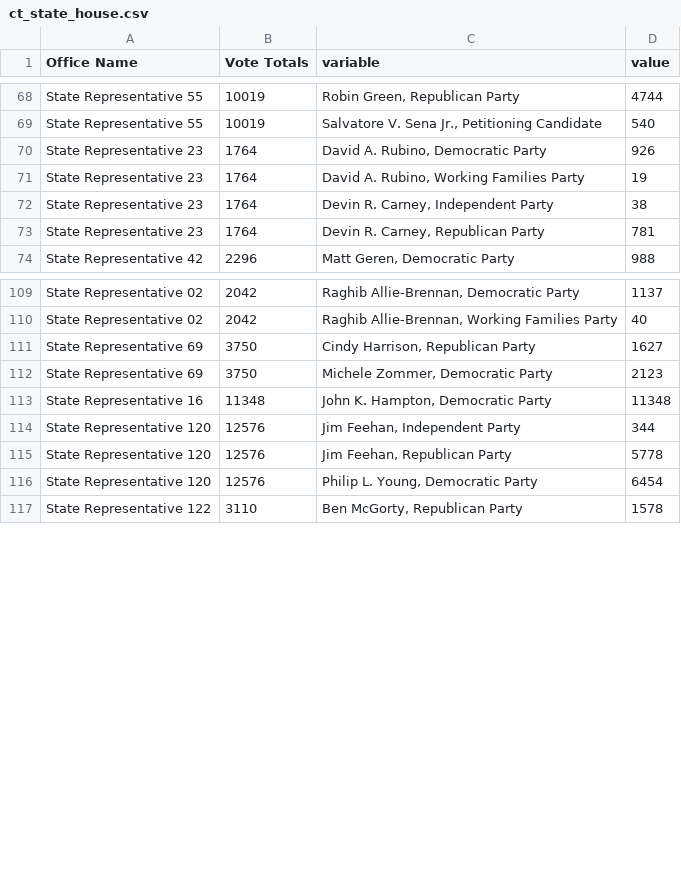
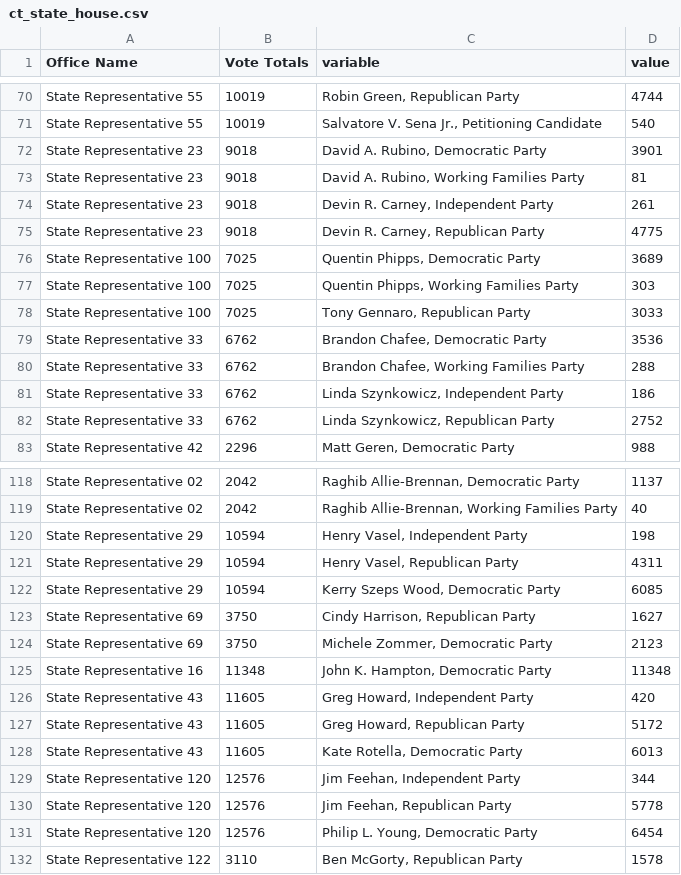
Before and after one commit to kpananjady/my-portfolio2, a CSV file: src/data/election_2020/ct_state_house.csv, drawn as a sheet; only a part is shown, gaps mark what is left out; the diff covers the shown part only.

```diff
--- a/src/data/election_2020/ct_state_house.csv
+++ b/src/data/election_2020/ct_state_house.csv
@@ -69,6 +71,13 @@ State Representative 55,10019,"Robin Green, Republican Party",4744
 State Representative 55,10019,"Salvatore V. Sena Jr., Petitioning Candidate",540
-State Representative 23,1764,"David A. Rubino, Democratic Party",926
-State Representative 23,1764,"David A. Rubino, Working Families Party",19
-State Representative 23,1764,"Devin R. Carney, Independent Party",38
-State Representative 23,1764,"Devin R. Carney, Republican Party",781
+State Representative 23,9018,"David A. Rubino, Democratic Party",3901
+State Representative 23,9018,"David A. Rubino, Working Families Party",81
+State Representative 23,9018,"Devin R. Carney, Independent Party",261
+State Representative 23,9018,"Devin R. Carney, Republican Party",4775
+State Representative 100,7025,"Quentin Phipps, Democratic Party",3689
+State Representative 100,7025,"Quentin Phipps, Working Families Party",303
+State Representative 100,7025,"Tony Gennaro, Republican Party",3033
+State Representative 33,6762,"Brandon Chafee, Democratic Party",3536
+State Representative 33,6762,"Brandon Chafee, Working Families Party",288
+State Representative 33,6762,"Linda Szynkowicz, Independent Party",186
+State Representative 33,6762,"Linda Szynkowicz, Republican Party",2752
 State Representative 42,2296,"Matt Geren, Democratic Party",988
@@ -110,2 +119,5 @@ State Representative 02,2042,"Raghib Allie-Brennan, Democratic Party",1137
 State Representative 02,2042,"Raghib Allie-Brennan, Working Families Party",40
+State Representative 29,10594,"Henry Vasel, Independent Party",198
+State Representative 29,10594,"Henry Vasel, Republican Party",4311
+State Representative 29,10594,"Kerry Szeps Wood, Democratic Party",6085
 State Representative 69,3750,"Cindy Harrison, Republican Party",1627
@@ -113,2 +125,5 @@ State Representative 69,3750,"Michele Zommer, Democratic Party",2123
 State Representative 16,11348,"John K. Hampton, Democratic Party",11348
+State Representative 43,11605,"Greg Howard, Independent Party",420
+State Representative 43,11605,"Greg Howard, Republican Party",5172
+State Representative 43,11605,"Kate Rotella, Democratic Party",6013
 State Representative 120,12576,"Jim Feehan, Independent Party",344
```
Also changed, not shown: 2 added rows and 8 edited cells elsewhere in this file, src/data/election_2020/ct_state_senate.csv, src/data/election_2020/pres_turnout.csv, 16 other files.
